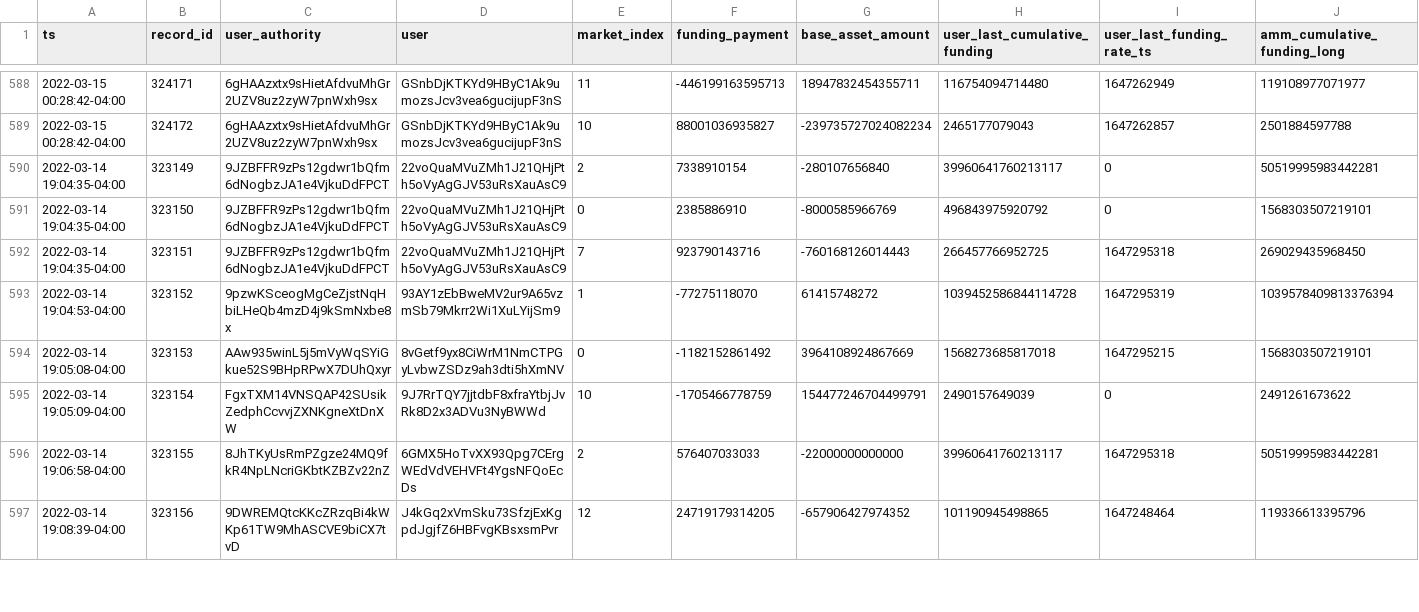
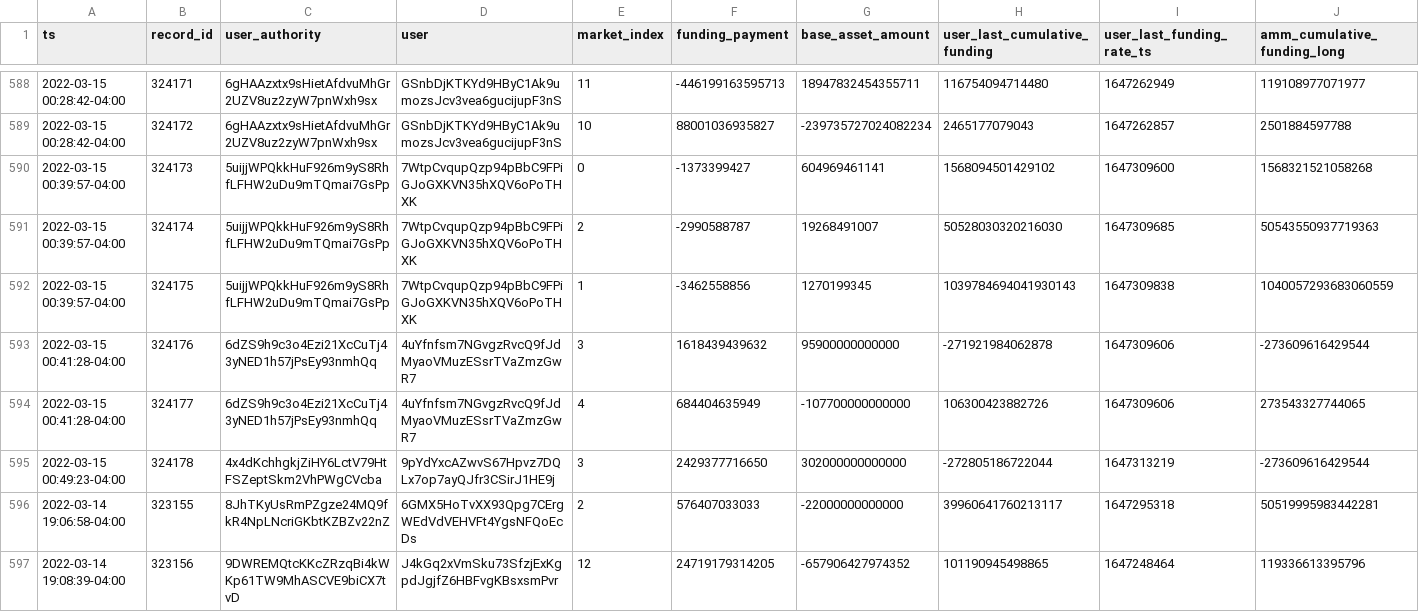
Before and after one commit to lmvdz/drift-flat-data, a CSV file: data/fundingPayment_history.csv, drawn as a sheet; only a part is shown, gaps mark what is left out; removed rows and columns are numbered as before the commit, all else as after; rows hold the shown columns only; the diff names each change by its address in the sheet, - before the commit and + after, or states it on an @@ line.

```diff
--- a/data/fundingPayment_history.csv
+++ b/data/fundingPayment_history.csv
-row 590: 2022-03-14 19:04:35-04:00 | 323149 | 9JZBFFR9zPs12gdwr1bQfm6dNogbzJA1e4VjkuDdFPCT | 22voQuaMVuZMh1J21QHjPth5oVyAgGJV53uRsXauAsC9 | 2 | 7338910154 | -280107656840 | 39960641760213117 | 0 | 50519995983442281
-row 591: 2022-03-14 19:04:35-04:00 | 323150 | 9JZBFFR9zPs12gdwr1bQfm6dNogbzJA1e4VjkuDdFPCT | 22voQuaMVuZMh1J21QHjPth5oVyAgGJV53uRsXauAsC9 | 0 | 2385886910 | -8000585966769 | 496843975920792 | 0 | 1568303507219101
-row 592: 2022-03-14 19:04:35-04:00 | 323151 | 9JZBFFR9zPs12gdwr1bQfm6dNogbzJA1e4VjkuDdFPCT | 22voQuaMVuZMh1J21QHjPth5oVyAgGJV53uRsXauAsC9 | 7 | 923790143716 | -760168126014443 | 266457766952725 | 1647295318 | 269029435968450
-row 593: 2022-03-14 19:04:53-04:00 | 323152 | 9pzwKSceogMgCeZjstNqHbiLHeQb4mzD4j9kSmNxbe8x | 93AY1zEbBweMV2ur9A65vzmSb79Mkrr2Wi1XuLYijSm9 | 1 | -77275118070 | 61415748272 | 1039452586844114728 | 1647295319 | 1039578409813376394
-row 594: 2022-03-14 19:05:08-04:00 | 323153 | AAw935winL5j5mVyWqSYiGkue52S9BHpRPwX7DUhQxyr | 8vGetf9yx8CiWrM1NmCTPGyLvbwZSDz9ah3dti5hXmNV | 0 | -1182152861492 | 3964108924867669 | 1568273685817018 | 1647295215 | 1568303507219101
-row 595: 2022-03-14 19:05:09-04:00 | 323154 | FgxTXM14VNSQAP42SUsikZedphCcvvjZXNKgneXtDnXW | 9J7RrTQY7jjtdbF8xfraYtbjJvRk8D2x3ADVu3NyBWWd | 10 | -1705466778759 | 154477246704499791 | 2490157649039 | 0 | 2491261673622
+row 590: 2022-03-15 00:39:57-04:00 | 324173 | 5uijjWPQkkHuF926m9yS8RhfLFHW2uDu9mTQmai7GsPp | 7WtpCvqupQzp94pBbC9FPiGJoGXKVN35hXQV6oPoTHXK | 0 | -1373399427 | 604969461141 | 1568094501429102 | 1647309600 | 1568321521058268
+row 591: 2022-03-15 00:39:57-04:00 | 324174 | 5uijjWPQkkHuF926m9yS8RhfLFHW2uDu9mTQmai7GsPp | 7WtpCvqupQzp94pBbC9FPiGJoGXKVN35hXQV6oPoTHXK | 2 | -2990588787 | 19268491007 | 50528030320216030 | 1647309685 | 50543550937719363
+row 592: 2022-03-15 00:39:57-04:00 | 324175 | 5uijjWPQkkHuF926m9yS8RhfLFHW2uDu9mTQmai7GsPp | 7WtpCvqupQzp94pBbC9FPiGJoGXKVN35hXQV6oPoTHXK | 1 | -3462558856 | 1270199345 | 1039784694041930143 | 1647309838 | 1040057293683060559
+row 593: 2022-03-15 00:41:28-04:00 | 324176 | 6dZS9h9c3o4Ezi21XcCuTj43yNED1h57jPsEy93nmhQq | 4uYfnfsm7NGvgzRvcQ9fJdMyaoVMuzESsrTVaZmzGwR7 | 3 | 1618439439632 | 95900000000000 | -271921984062878 | 1647309606 | -273609616429544
+row 594: 2022-03-15 00:41:28-04:00 | 324177 | 6dZS9h9c3o4Ezi21XcCuTj43yNED1h57jPsEy93nmhQq | 4uYfnfsm7NGvgzRvcQ9fJdMyaoVMuzESsrTVaZmzGwR7 | 4 | 684404635949 | -107700000000000 | 106300423882726 | 1647309606 | 273543327744065
+row 595: 2022-03-15 00:49:23-04:00 | 324178 | 4x4dKchhgkjZiHY6LctV79HtFSZeptSkm2VhPWgCVcba | 9pYdYxcAZwvS67Hpvz7DQLx7op7ayQJfr3CSirJ1HE9j | 3 | 2429377716650 | 302000000000000 | -272805186722044 | 1647313219 | -273609616429544
```
Also changed, not shown: data/deposit_history.csv, data/markets_state.csv, 4 other files.
